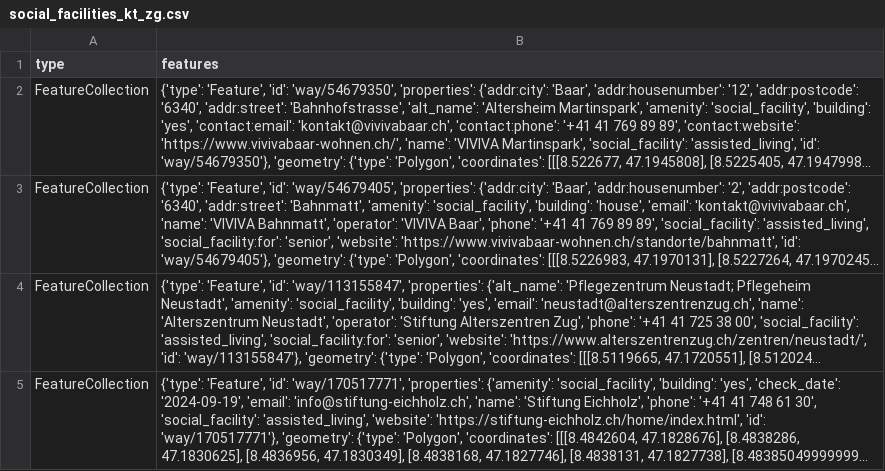
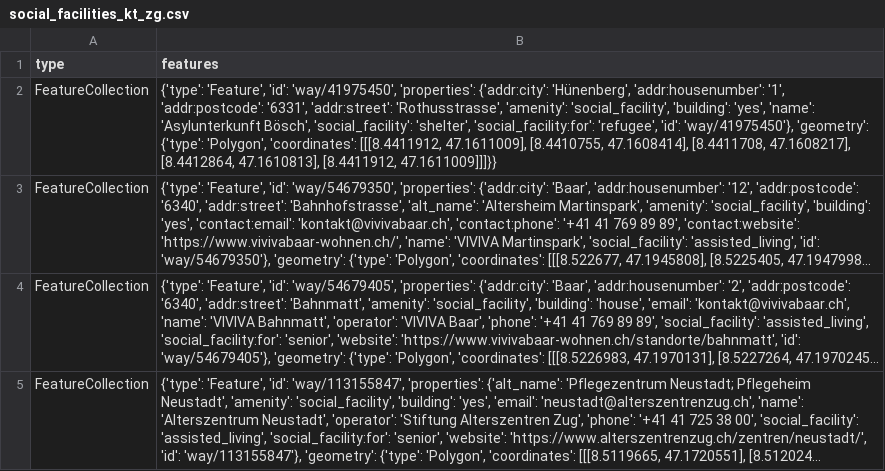
Before and after one commit to OpenBracketsCH/rescue-data, a CSV file: data/csv/facilities/social_facilities/social_facilities_kt_zg.csv, drawn as a sheet; only a part is shown; the shorter side is filled out with more unchanged rows; long unchanged cells end in …; the diff names each change by its address in the sheet, - before the commit and + after, or states it on an @@ line.

```diff
--- a/data/csv/facilities/social_facilities/social_facilities_kt_zg.csv
+++ b/data/csv/facilities/social_facilities/social_facilities_kt_zg.csv
+row 2: FeatureCollection | {'type': 'Feature', 'id': 'way/41975450', 'properties': {'addr:city': 'Hünenberg', 'addr:housenumber': '1', 'addr:postcode': '6331', 'addr:street': 'Rothusstrasse', 'amenity': 'social_facility', 'building': 'yes', 'name': 'Asylunterkunft Bösch', 'social_facility': 'shelter', 'social_facility:for': 'refugee', 'id': 'way/41975450'}, 'geometry': {'type': 'Polygon', 'coordinates': [[[8.4411912, 47.1611009], [8.4410755, 47.1608414], [8.4411708, 47.1608217], [8.4412864, 47.1610813], [8.4411912, 47.1611009]]]}}
```
Also changed, not shown: data/csv/facilities/nursing_home/nursing_home_dispo_srz.csv, data/csv/facilities/nursing_home/nursing_home_kt_zh.csv, 13 other files.
